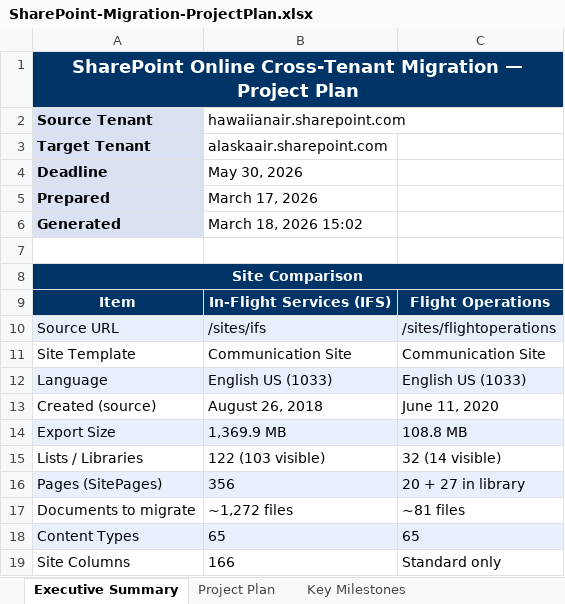
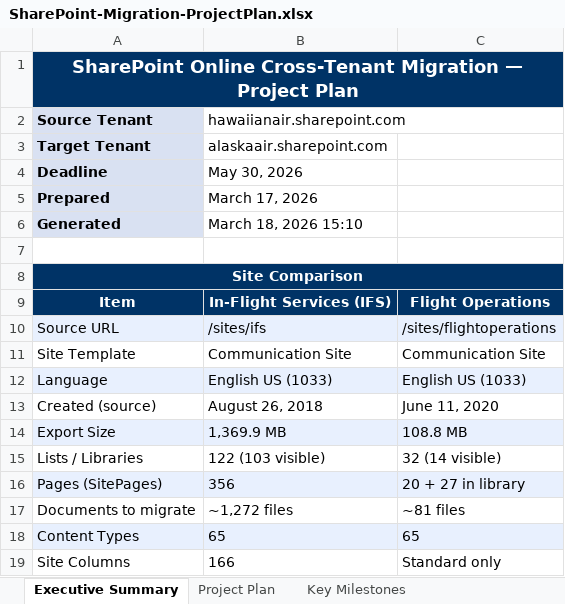
Before and after one commit to stcarte/asspmigration, an Excel workbook: SharePoint-Migration-ProjectPlan.xlsx, sheet Executive Summary, drawn as a sheet; values as stored, in another font and other column widths than the file's, no borders; the diff names each change by its address in the sheet, - before the commit and + after, or states it on an @@ line.

```diff
--- a/SharePoint-Migration-ProjectPlan.xlsx (sheet Executive Summary)
+++ b/SharePoint-Migration-ProjectPlan.xlsx (sheet Executive Summary)
-B6 (hawaiianair.sharepoint.com): March 18, 2026 15:02
+B6 (hawaiianair.sharepoint.com): March 18, 2026 15:10
```
